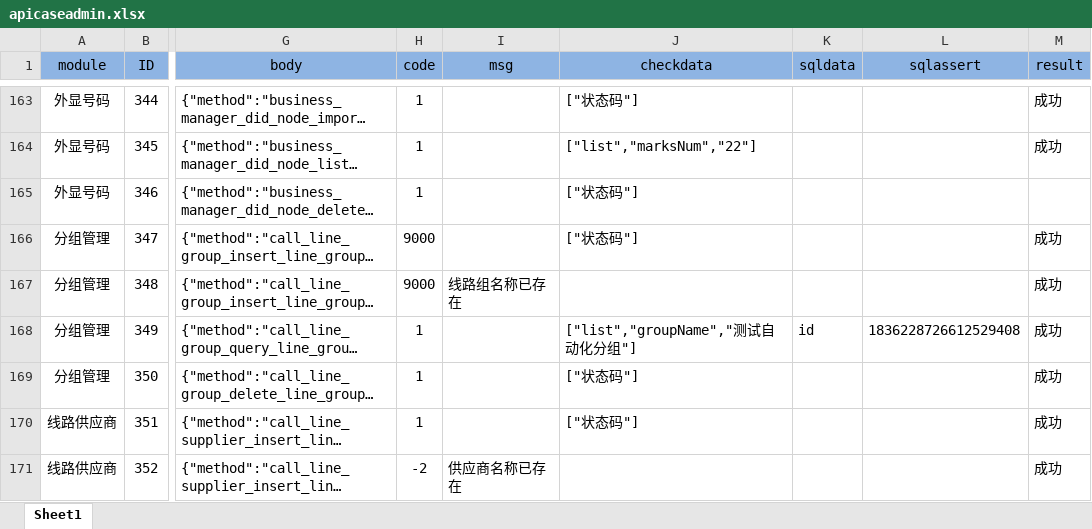
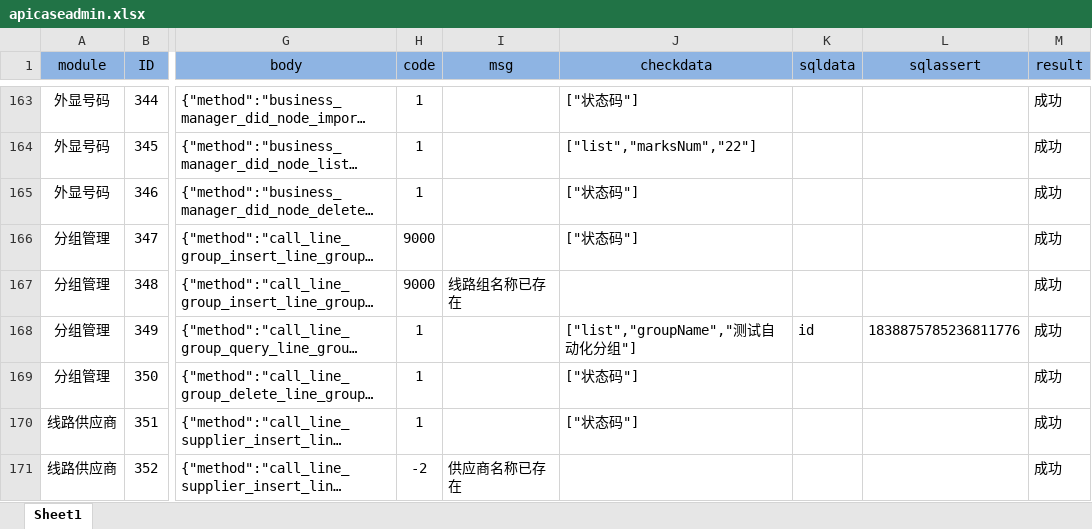
Before and after one commit to zhouyanlong/autotestapi, an Excel workbook: config/apicaseadmin.xlsx, sheet Sheet1, drawn as a sheet; only a part is shown, gaps mark what is left out; long unchanged cells end in …; values as stored, in another font and other column widths than the file's, no borders; the diff covers the shown part only; the diff names each change by its address in the sheet, - before the commit and + after, or states it on an @@ line.

```diff
--- a/config/apicaseadmin.xlsx (sheet Sheet1)
+++ b/config/apicaseadmin.xlsx (sheet Sheet1)
-M165 (result): (empty)
+M165 (result): 成功
-L168 (sqlassert): 1836228726612529408
+L168 (sqlassert): 1838875785236811776
```
Also changed, not shown: 27 edited cells elsewhere in this sheet, config/apicase.xlsx, 5 other files.
